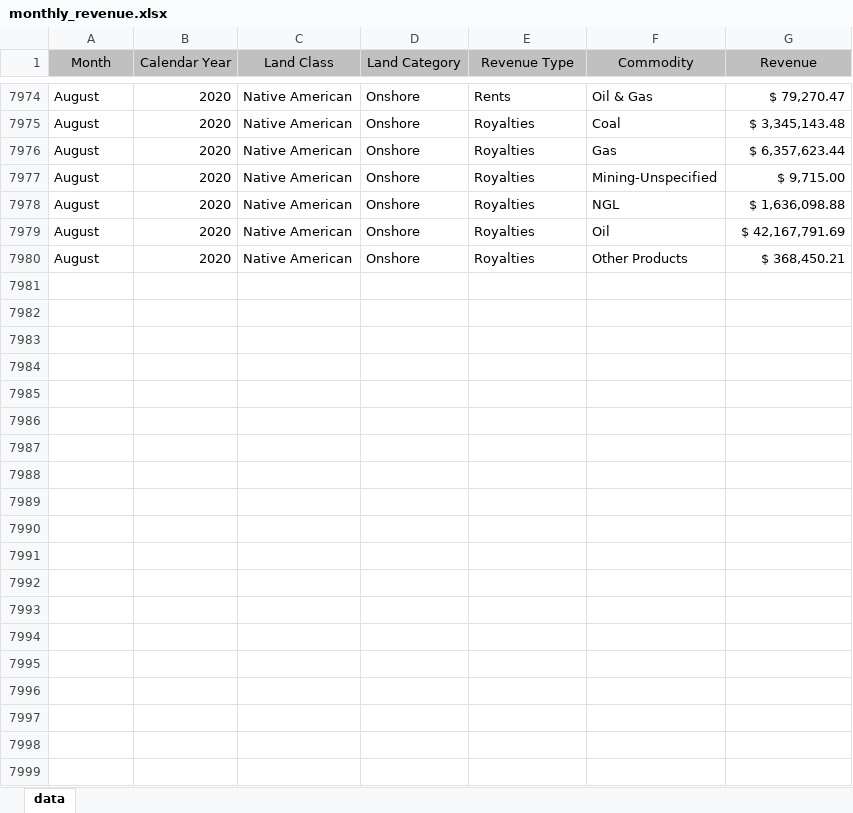
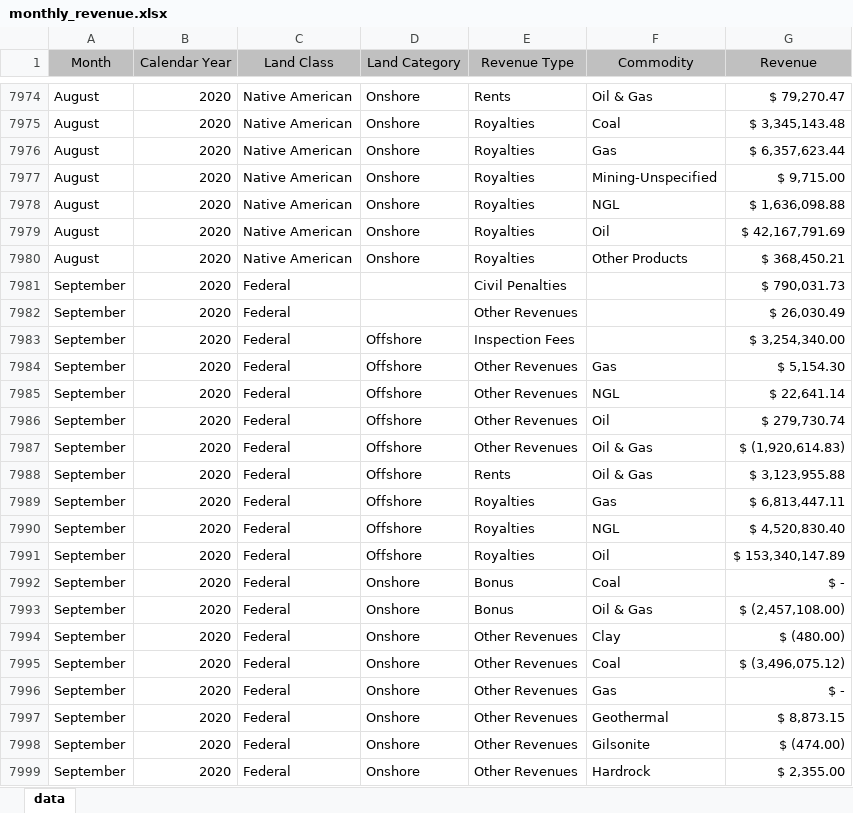
Before and after one commit to DOI-ONRR/nrrd, an Excel workbook: static/downloads/revenue/monthly_revenue.xlsx, sheet data, drawn as a sheet; only a part is shown, gaps mark what is left out; values as stored, in another font and other column widths than the file's, no borders; the diff covers the shown part only; the diff names each change by its address in the sheet, - before the commit and + after, or states it on an @@ line.

Commit message:
Update monthly files

```diff
--- a/static/downloads/revenue/monthly_revenue.xlsx (sheet data)
+++ b/static/downloads/revenue/monthly_revenue.xlsx (sheet data)
+row 7981: September | 2020 | Federal |  | Civil Penalties |  | $ 790,031.73
+row 7982: September | 2020 | Federal |  | Other Revenues |  | $ 26,030.49
+row 7983: September | 2020 | Federal | Offshore | Inspection Fees |  | $ 3,254,340.00
+row 7984: September | 2020 | Federal | Offshore | Other Revenues | Gas | $ 5,154.30
+row 7985: September | 2020 | Federal | Offshore | Other Revenues | NGL | $ 22,641.14
+row 7986: September | 2020 | Federal | Offshore | Other Revenues | Oil | $ 279,730.74
+row 7987: September | 2020 | Federal | Offshore | Other Revenues | Oil & Gas | $ (1,920,614.83)
+row 7988: September | 2020 | Federal | Offshore | Rents | Oil & Gas | $ 3,123,955.88
+row 7989: September | 2020 | Federal | Offshore | Royalties | Gas | $ 6,813,447.11
+row 7990: September | 2020 | Federal | Offshore | Royalties | NGL | $ 4,520,830.40
+row 7991: September | 2020 | Federal | Offshore | Royalties | Oil | $ 153,340,147.89
+row 7992: September | 2020 | Federal | Onshore | Bonus | Coal | $ -
+row 7993: September | 2020 | Federal | Onshore | Bonus | Oil & Gas | $ (2,457,108.00)
+row 7994: September | 2020 | Federal | Onshore | Other Revenues | Clay | $ (480.00)
+row 7995: September | 2020 | Federal | Onshore | Other Revenues | Coal | $ (3,496,075.12)
+row 7996: September | 2020 | Federal | Onshore | Other Revenues | Gas | $ -
+row 7997: September | 2020 | Federal | Onshore | Other Revenues | Geothermal | $ 8,873.15
+row 7998: September | 2020 | Federal | Onshore | Other Revenues | Gilsonite | $ (474.00)
+row 7999: September | 2020 | Federal | Onshore | Other Revenues | Hardrock | $ 2,355.00
```
Also changed, not shown: 93 added rows elsewhere in this sheet, 1 other file.
